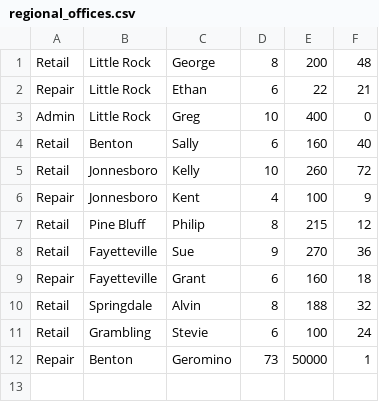
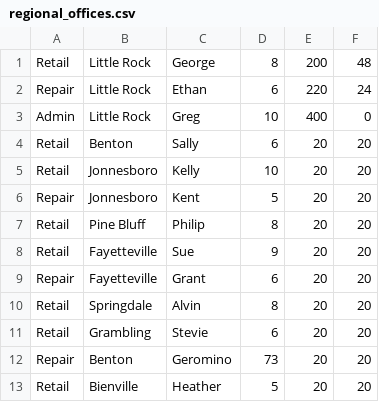
Before and after one commit to benjamin287/Serio_Project_0, a CSV file: regional_offices.csv, drawn as a sheet.

```diff
--- a/regional_offices.csv
+++ b/regional_offices.csv
@@ -1,12 +1,13 @@
 Retail,Little Rock,George,8,200,48
-Repair,Little Rock,Ethan,6,22,21
+Repair,Little Rock,Ethan,6,220,24
 Admin,Little Rock,Greg,10,400,0
-Retail,Benton,Sally,6,160,40
-Retail,Jonnesboro,Kelly,10,260,72
-Repair,Jonnesboro,Kent,4,100,9
-Retail,Pine Bluff,Philip,8,215,12
-Retail,Fayetteville,Sue,9,270,36
-Repair,Fayetteville,Grant,6,160,18
-Retail,Springdale,Alvin,8,188,32
-Retail,Grambling,Stevie,6,100,24
-Repair,Benton,Geromino,73,50000,1
+Retail,Benton,Sally,6,20,20
+Retail,Jonnesboro,Kelly,10,20,20
+Repair,Jonnesboro,Kent,5,20,20
+Retail,Pine Bluff,Philip,8,20,20
+Retail,Fayetteville,Sue,9,20,20
+Repair,Fayetteville,Grant,6,20,20
+Retail,Springdale,Alvin,8,20,20
+Retail,Grambling,Stevie,6,20,20
+Repair,Benton,Geromino,73,20,20
+Retail,Bienville,Heather,5,20,20
```
Also changed, not shown: 3 other files.
